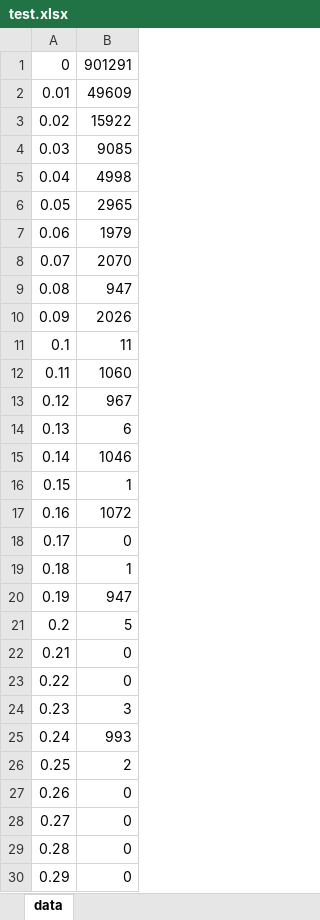
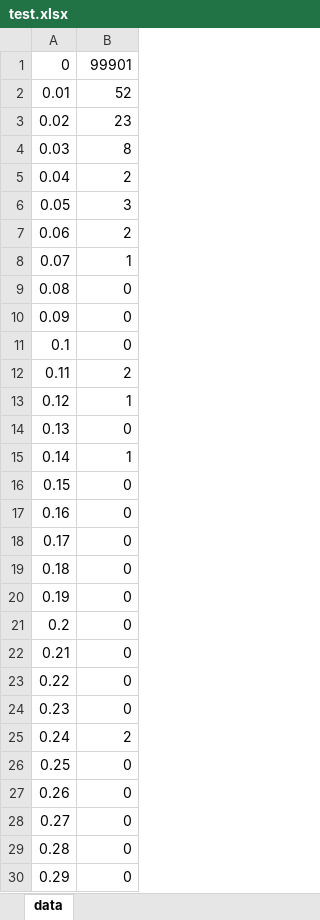
Before and after one commit to ksil0Q/chain-fractions-project, an Excel workbook: project/test.xlsx, sheet data, drawn as a sheet; only a part is shown; values as stored, in another font and other column widths than the file's, no borders; charts and pictures not drawn; the diff covers the shown part only; the diff names each change by its address in the sheet, - before the commit and + after, or states it on an @@ line.

```diff
--- a/project/test.xlsx (sheet data)
+++ b/project/test.xlsx (sheet data)
-B1: 901291
+B1: 99901
-B2: 49609
+B2: 52
-B3: 15922
+B3: 23
-B4: 9085
+B4: 8
-B5: 4998
+B5: 2
-B6: 2965
+B6: 3
-B7: 1979
+B7: 2
-B8: 2070
+B8: 1
-B9: 947
+B9: 0
-B10: 2026
+B10: 0
-B11: 11
+B11: 0
-B12: 1060
+B12: 2
-B13: 967
+B13: 1
-B14: 6
+B14: 0
-B15: 1046
+B15: 1
-B16: 1
+B16: 0
-B17: 1072
+B17: 0
-B19: 1
+B19: 0
-B20: 947
+B20: 0
-B21: 5
+B21: 0
-B24: 3
+B24: 0
-B25: 993
+B25: 2
-B26: 2
+B26: 0
```
Also changed, not shown: 24 edited cells elsewhere in this sheet, 2 other files.
